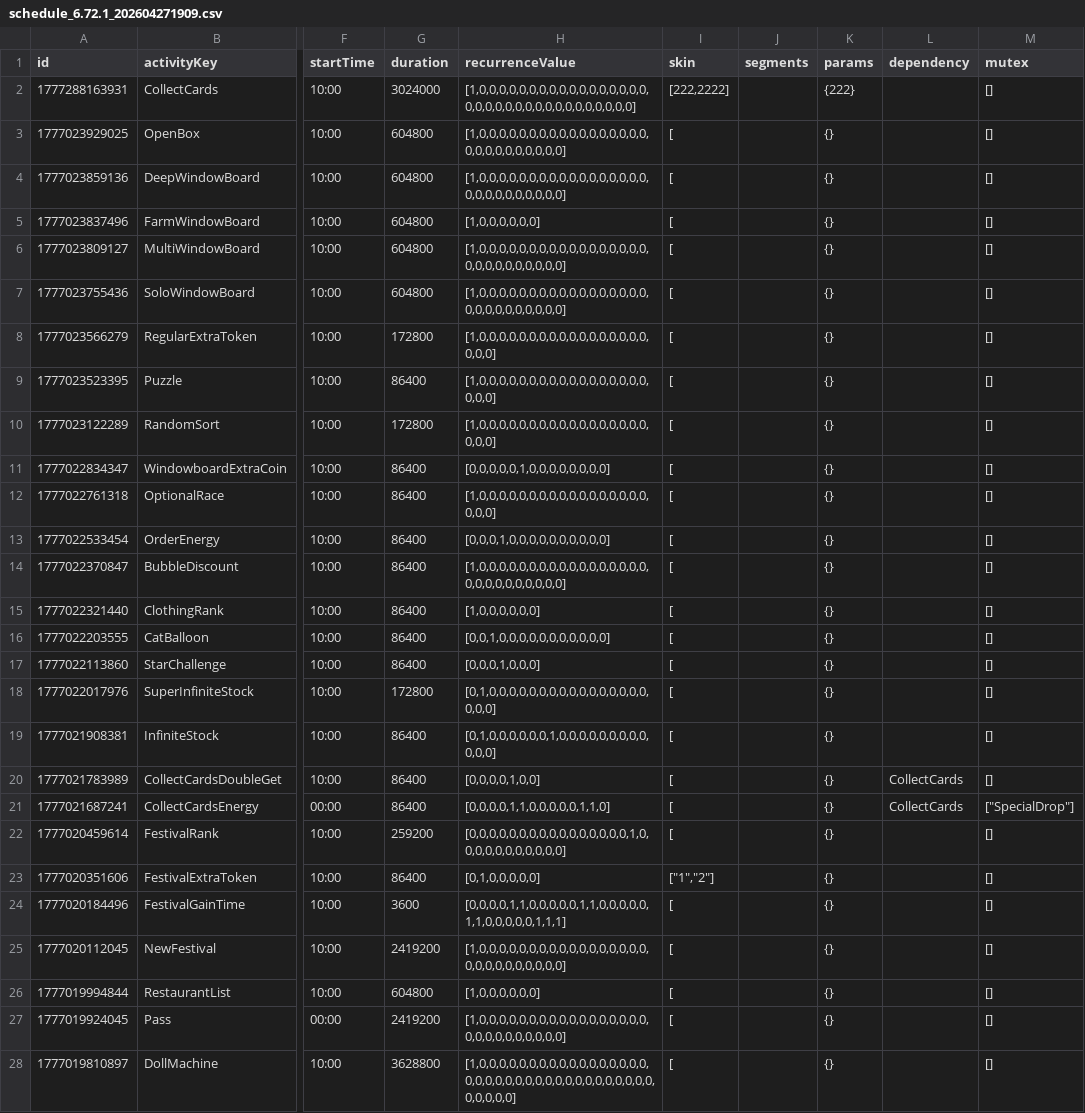
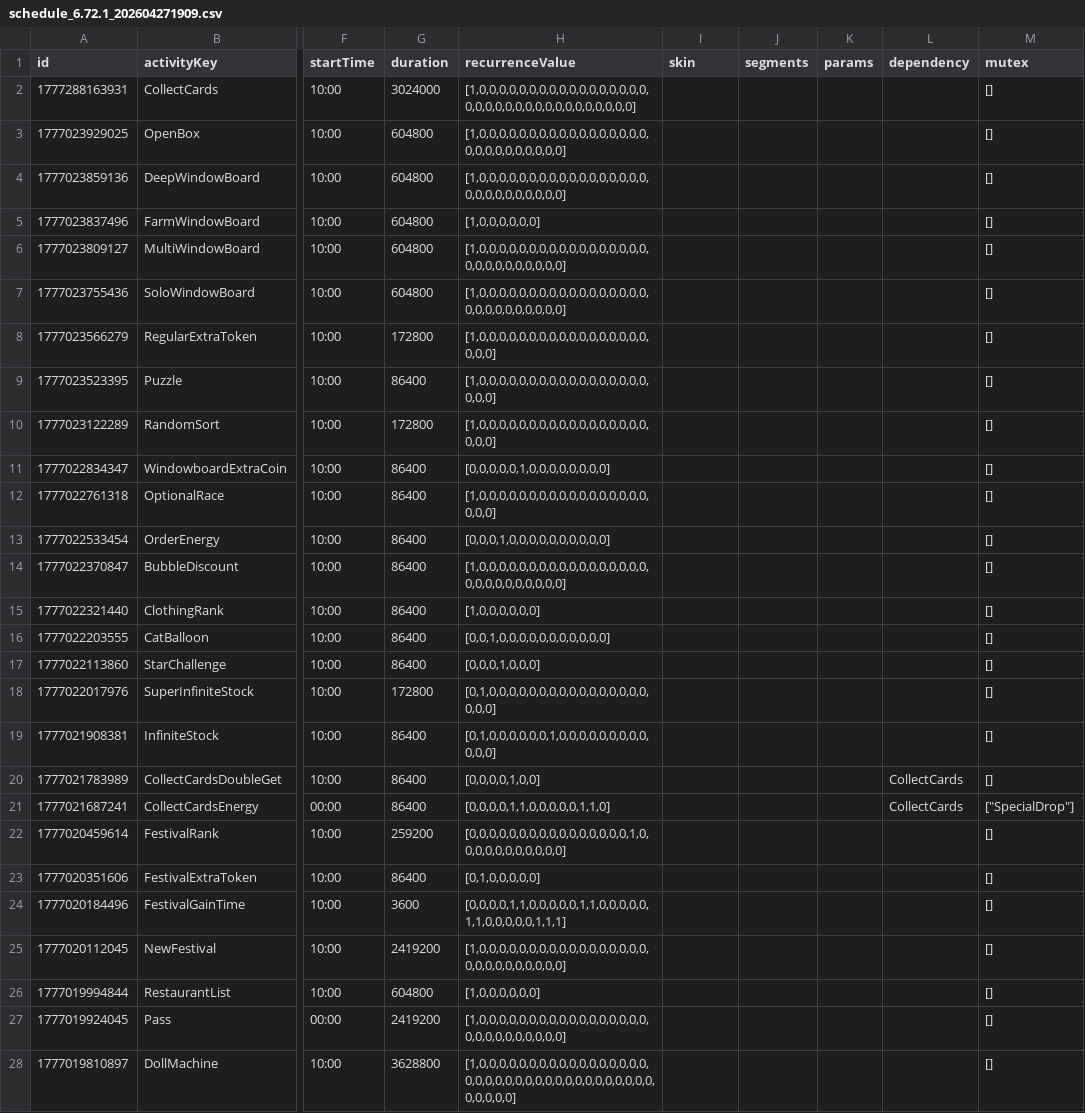
Before and after one commit to Kafk2/LiveOps-, a CSV file: liveops_v2/public/data/6.72/schedule_6.72.1_202604271909.csv, drawn as a sheet; only a part is shown, gaps mark what is left out; the diff covers the shown part only; the diff names each change by its address in the sheet, - before the commit and + after, or states it on an @@ line.

```diff
--- a/liveops_v2/public/data/6.72/schedule_6.72.1_202604271909.csv
+++ b/liveops_v2/public/data/6.72/schedule_6.72.1_202604271909.csv
-I2 (skin): [222,2222]
+I2 (skin): (empty)
-K2 (params): {222}
+K2 (params): (empty)
-I3:I22 (skin): [
+I3:I22 (skin): (empty)
-K3:K28 (params): {}
+K3:K28 (params): (empty)
-I23 (skin): ["1","2"]
+I23 (skin): (empty)
-I24:I28 (skin): [
+I24:I28 (skin): (empty)
```
Also changed, not shown: 4 edited cells elsewhere in this file, liveops_v2/public/data/6.70/schedule_6.70.2_202604271945.csv, liveops_v2/public/data/6.70/schedule_6.70.3_202604272039.csv, 7 other files.
